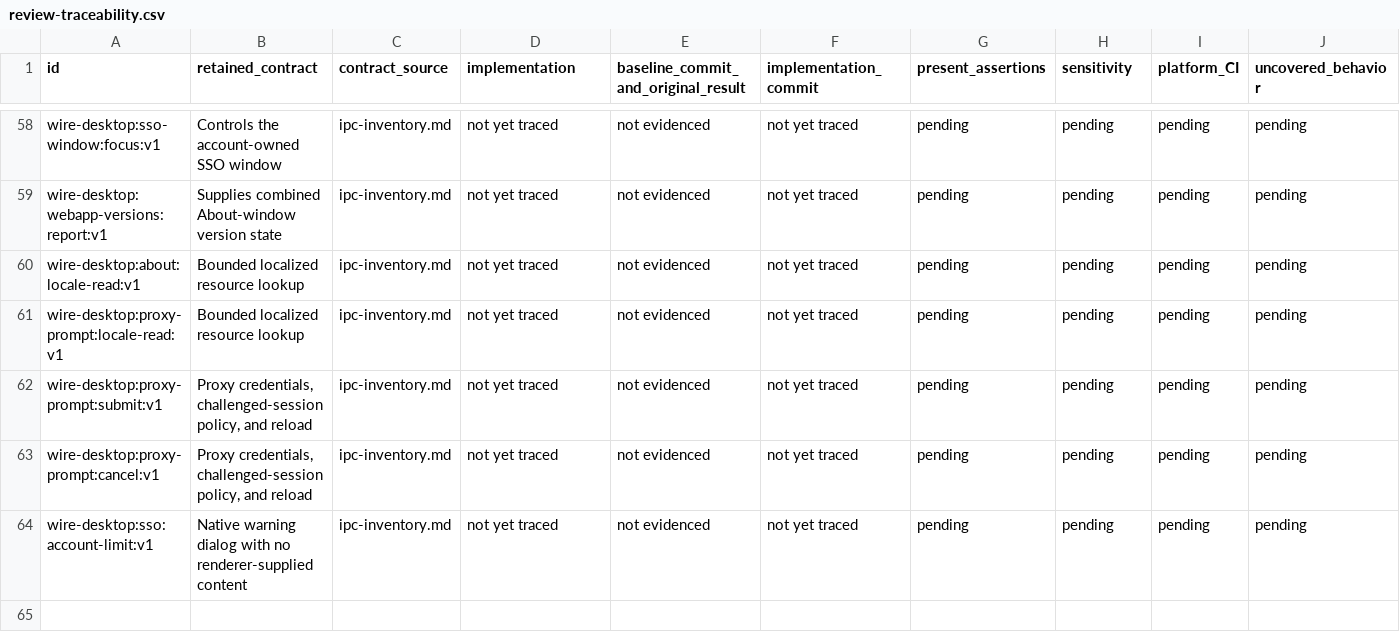
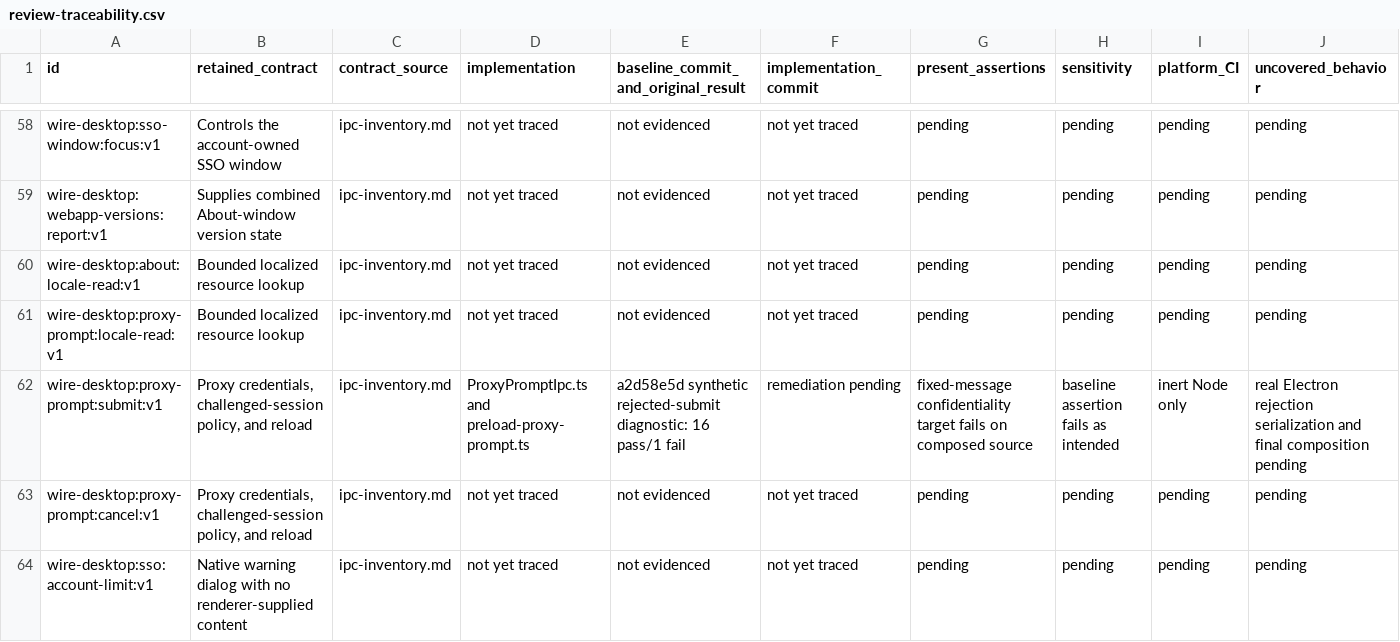
Before and after one commit to adamlow-wire/wire-desktop, a CSV file: docs/electron-modernization/review-traceability.csv, drawn as a sheet; only a part is shown, gaps mark what is left out; the diff names each change by its address in the sheet, - before the commit and + after, or states it on an @@ line.

Commit message:
TST-006 record proxy credential diagnostic finding F-036

```diff
--- a/docs/electron-modernization/review-traceability.csv
+++ b/docs/electron-modernization/review-traceability.csv
-D62 (implementation): not yet traced
+D62 (implementation): ProxyPromptIpc.ts and preload-proxy-prompt.ts
-E62: not evidenced
+E62: a2d58e5d synthetic rejected-submit diagnostic: 16 pass/1 fail
-F62 (implementation_commit): not yet traced
+F62 (implementation_commit): remediation pending
-G62 (present_assertions): pending
+G62 (present_assertions): fixed-message confidentiality target fails on composed source
-H62 (sensitivity): pending
+H62 (sensitivity): baseline assertion fails as intended
-I62 (platform_CI): pending
+I62 (platform_CI): inert Node only
-J62 (uncovered_behavior): pending
+J62 (uncovered_behavior): real Electron rejection serialization and final composition pending
```
Also changed, not shown: docs/electron-modernization/review-inventory.csv, 5 other files.
